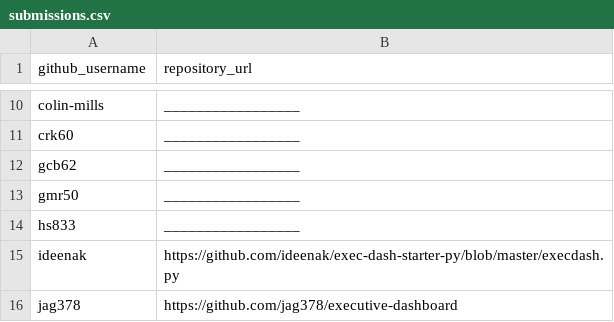
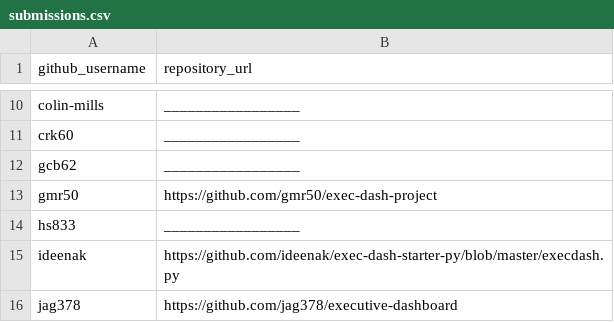
Before and after one commit to prof-rossetti/georgetown-opim-243-201901, a CSV file: projects/exec-dash/submissions.csv, drawn as a sheet; only a part is shown, gaps mark what is left out.

Commit message:
gmr50 submission (#90)

```diff
--- a/projects/exec-dash/submissions.csv
+++ b/projects/exec-dash/submissions.csv
@@ -12,3 +12,3 @@ crk60, _________________
 gcb62, _________________
-gmr50, _________________
+gmr50, https://github.com/gmr50/exec-dash-project
 hs833, _________________
```
